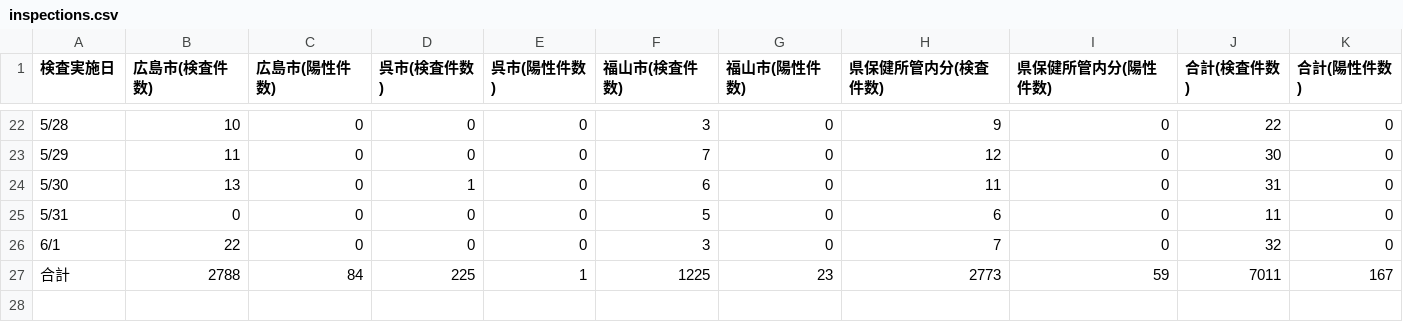
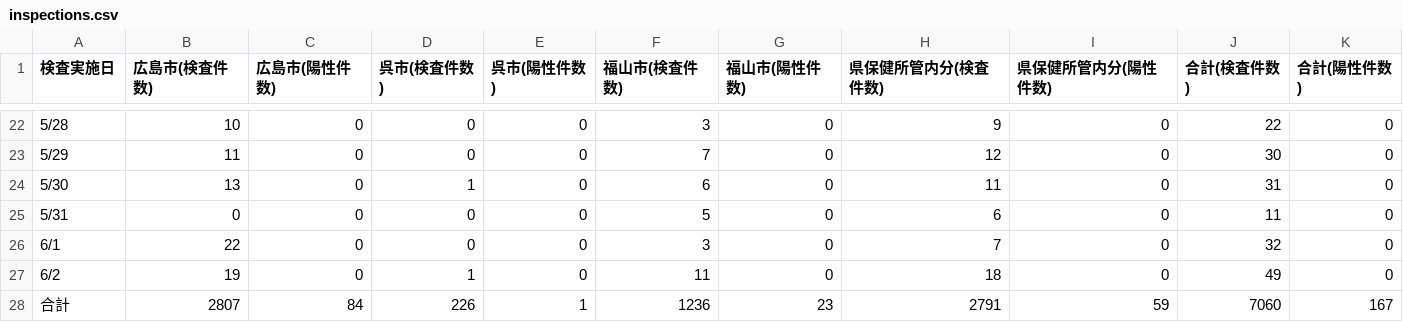
Before and after one commit to tatsuya1970/covid19scraping, a CSV file: inspections.csv, drawn as a sheet; only a part is shown, gaps mark what is left out.

```diff
--- a/inspections.csv
+++ b/inspections.csv
@@ -26,4 +26,5 @@
 6/1,22,0,0,0,3,0,7,0,32,0
-合計,2788,84,225,1,1225,23,"
-2773","59
-",7011,167
+6/2,19,0,1,0,11,0,18,0,49,0
+合計,2807,84,226,1,1236,23,"
+2791","59
+",7060,167
```
Also changed, not shown: contacts.csv, patients_summary.csv, 1 other file.
